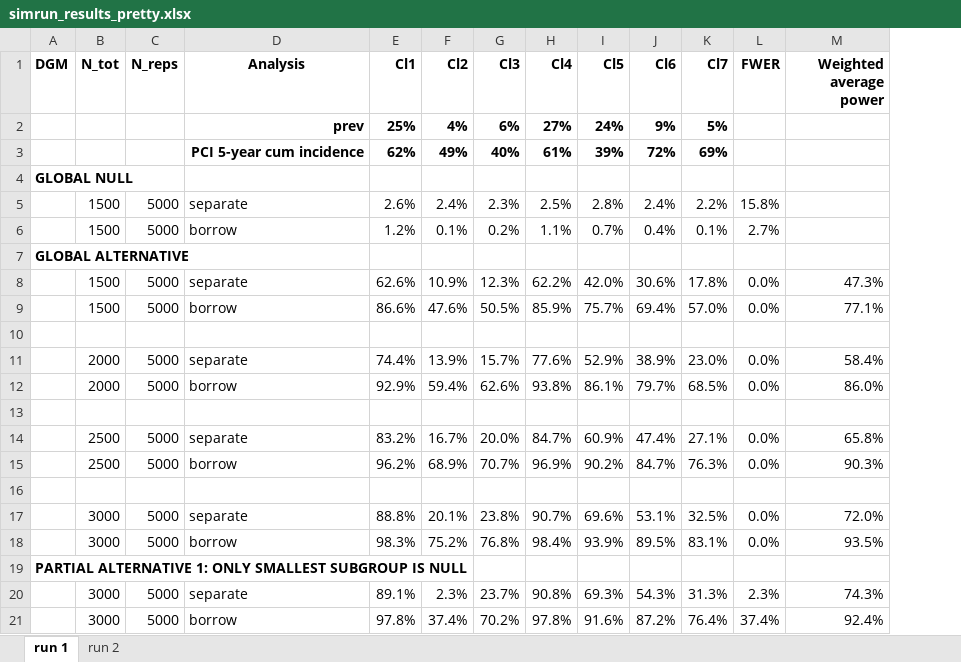
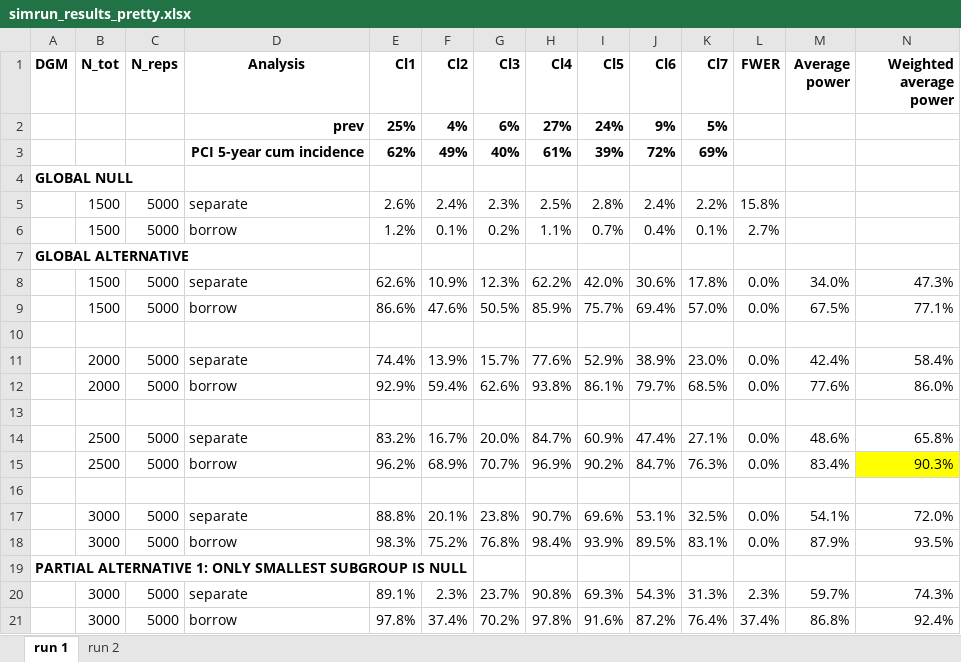
Before and after one commit to MRC-CoRE-CTI/REVASC, an Excel workbook: simrun_results_pretty.xlsx, sheet run 1, drawn as a sheet; only a part is shown; values as stored, in another font and other column widths than the file's, no borders; addresses are those after the commit; the diff names each change by its address in the sheet, - before the commit and + after, or states it on an @@ line.

```diff
--- a/simrun_results_pretty.xlsx (sheet run 1)
+++ b/simrun_results_pretty.xlsx (sheet run 1)
+column M (Average power), rows 8-21: 34.0% | 67.5% |  | 42.4% | 77.6% |  | 48.6% | 83.4% |  | 54.1% | 87.9% |  | 59.7% | 86.8%
-N15 fill: none
+N15 fill: #FFFF00
```
Also changed, not shown: sheet run 2, simrun_results_run2.xlsx, 2 other files.
